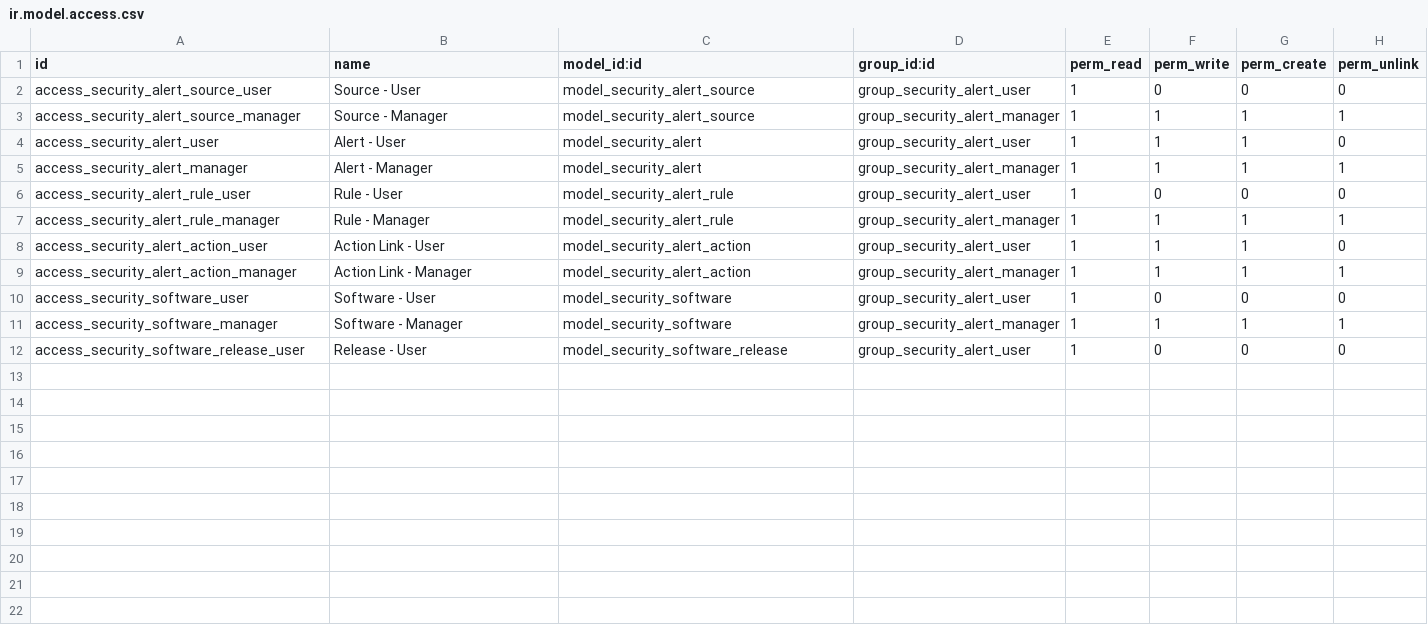
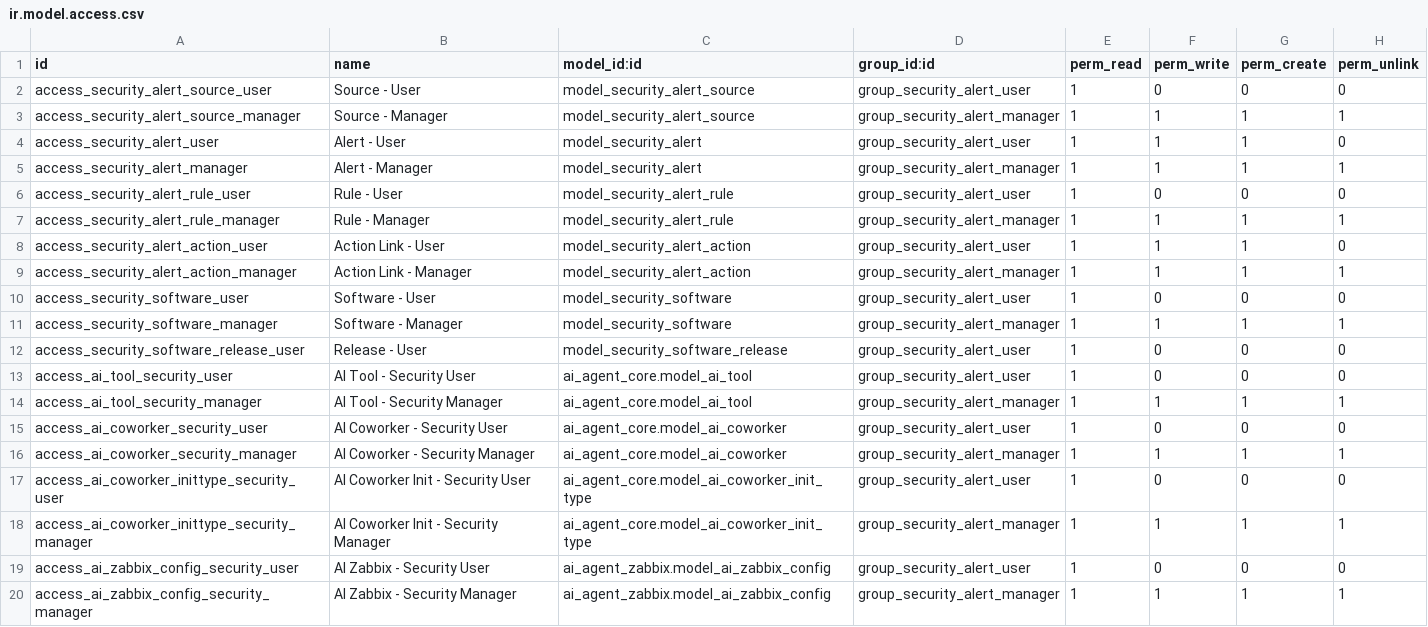
Before and after one commit to vertelab/odoo-management-system, a CSV file: mgmtsystem_security_alert/security/ir.model.access.csv, drawn as a sheet; the diff names each change by its address in the sheet, - before the commit and + after, or states it on an @@ line.

Commit message:
feat(mgmtsystem_security_alert): Zabbix-webhook + Analyst-coworkers (drift-ai-coworkers)
- security.alert.source: source_type zabbix + data-post 'Zabbix' (idempotent)
- coworker 'Zabbix Alert Handler' (webhook) + zabbix_create_alert-tool
  (severity-mappning info→info, warning→low, average→medium, high→high,
  disaster→critical; idempotent via source_ref)
- coworker 'Zabbix Analyst' (web_ui, read_only) + tools zabbix_problems/
  zabbix_hosts/zabbix_alerts (läser via ai.zabbix.config)
- Security Alert Relevance migrerad ai.agent→ai.coworker; action_ai_assess
  använder coworker.run(); manifest + ai_agent_core/ai_agent_zabbix depends

```diff
--- a/mgmtsystem_security_alert/security/ir.model.access.csv
+++ b/mgmtsystem_security_alert/security/ir.model.access.csv
+row 13: access_ai_tool_security_user | AI Tool - Security User | ai_agent_core.model_ai_tool | group_security_alert_user | 1 | 0 | 0 | 0
+row 14: access_ai_tool_security_manager | AI Tool - Security Manager | ai_agent_core.model_ai_tool | group_security_alert_manager | 1 | 1 | 1 | 1
+row 15: access_ai_coworker_security_user | AI Coworker - Security User | ai_agent_core.model_ai_coworker | group_security_alert_user | 1 | 0 | 0 | 0
+row 16: access_ai_coworker_security_manager | AI Coworker - Security Manager | ai_agent_core.model_ai_coworker | group_security_alert_manager | 1 | 1 | 1 | 1
+row 17: access_ai_coworker_inittype_security_user | AI Coworker Init - Security User | ai_agent_core.model_ai_coworker_init_type | group_security_alert_user | 1 | 0 | 0 | 0
+row 18: access_ai_coworker_inittype_security_manager | AI Coworker Init - Security Manager | ai_agent_core.model_ai_coworker_init_type | group_security_alert_manager | 1 | 1 | 1 | 1
+row 19: access_ai_zabbix_config_security_user | AI Zabbix - Security User | ai_agent_zabbix.model_ai_zabbix_config | group_security_alert_user | 1 | 0 | 0 | 0
+row 20: access_ai_zabbix_config_security_manager | AI Zabbix - Security Manager | ai_agent_zabbix.model_ai_zabbix_config | group_security_alert_manager | 1 | 1 | 1 | 1
```
Also changed, not shown: 9 other files.
